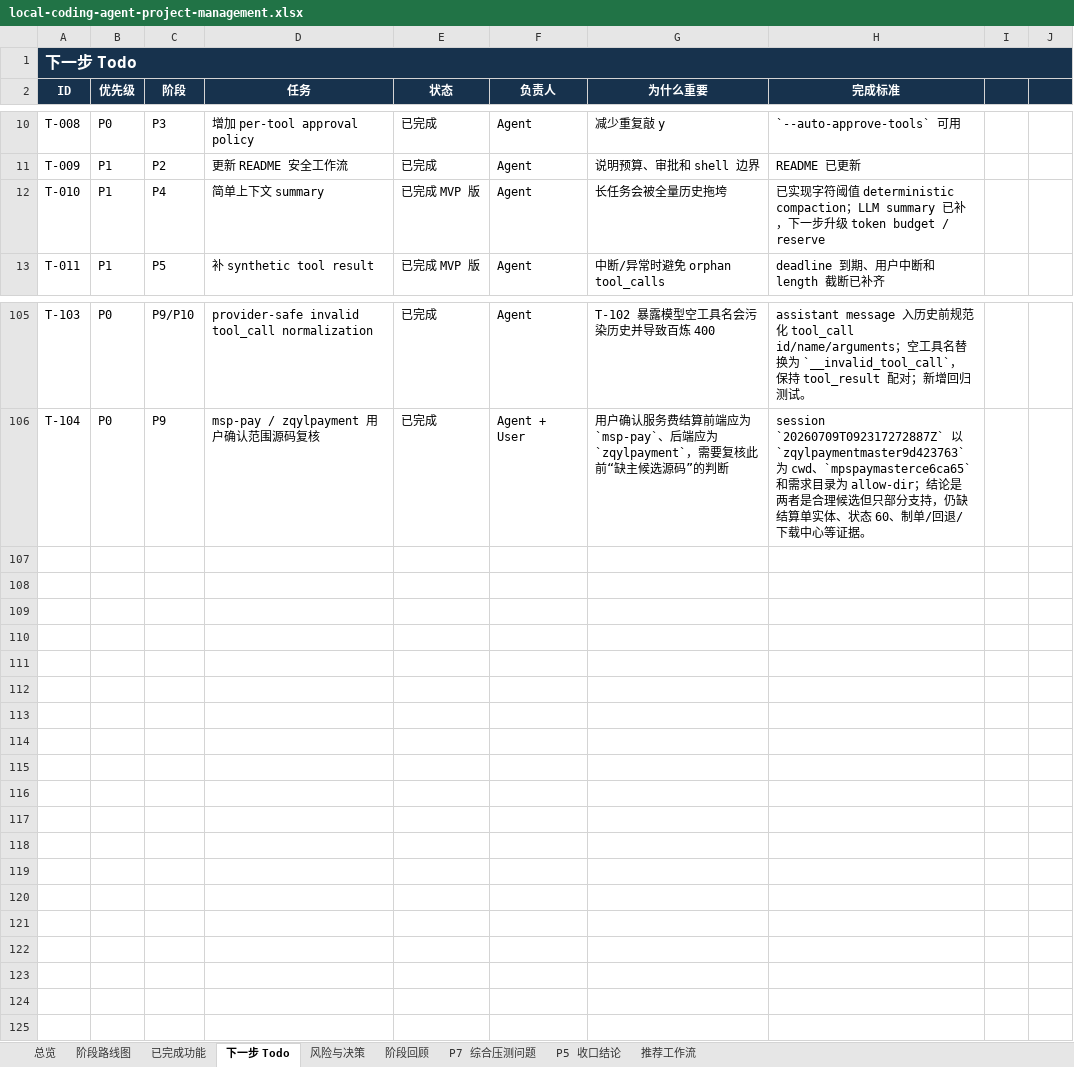
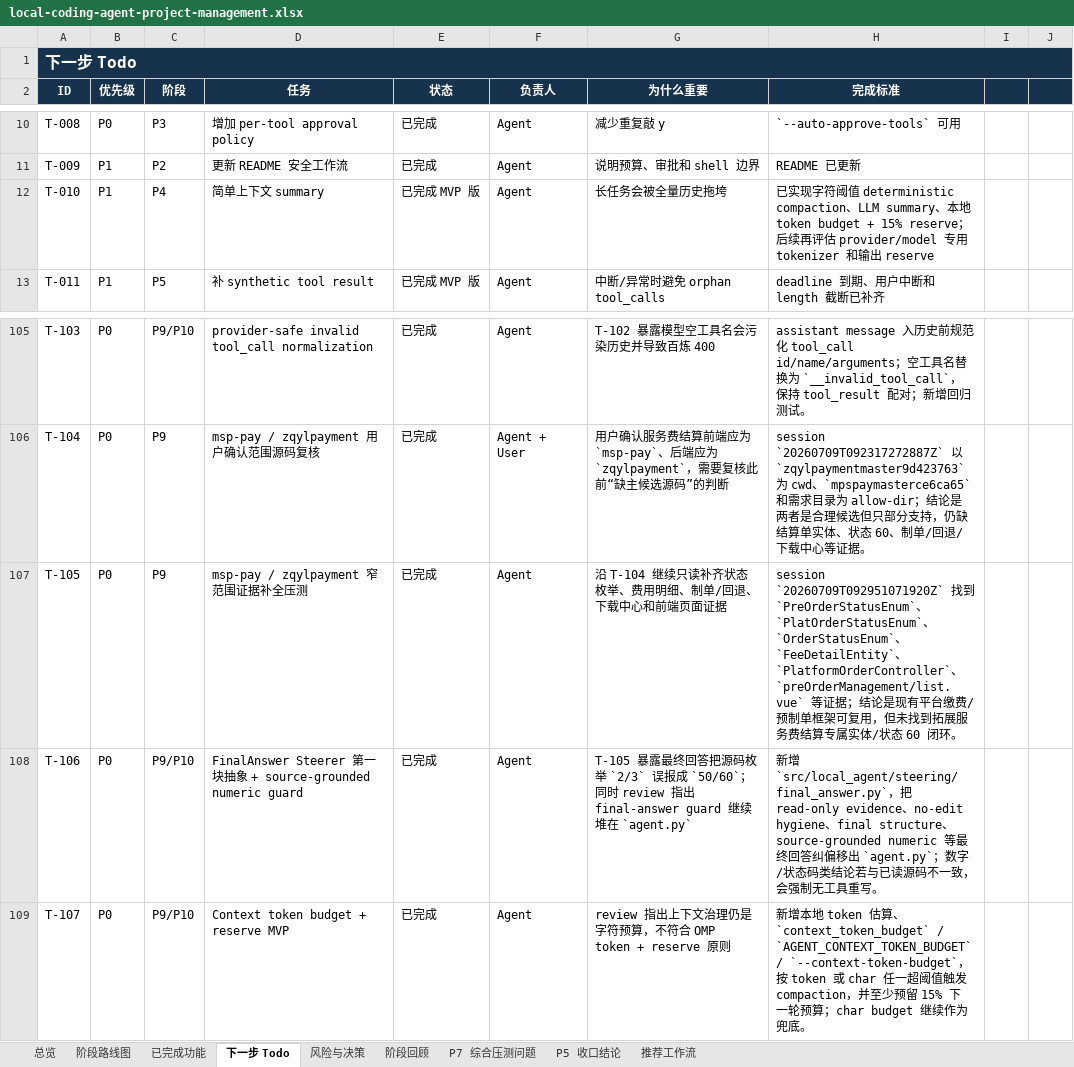
Before and after one commit to noone6931/lca-private-handoff-20260803, an Excel workbook: docs/local-coding-agent-project-management.xlsx, sheet 下一步 Todo, drawn as a sheet; only a part is shown, gaps mark what is left out; values as stored, in another font and other column widths than the file's, no borders; the diff names each change by its address in the sheet, - before the commit and + after, or states it on an @@ line.

Commit message:
Add final answer steering and token budget

```diff
--- a/docs/local-coding-agent-project-management.xlsx (sheet 下一步 Todo)
+++ b/docs/local-coding-agent-project-management.xlsx (sheet 下一步 Todo)
-H12 (完成标准): …deterministic compaction；LLM summary 已补，下一步升级 token budget / reserve
+H12 (完成标准): …deterministic compaction、LLM summary、本地 token budget + 15% reserve；后续再评估 provider/model 专用 tokenizer 和输出 reserve
+row 107: T-105 | P0 | P9 | msp-pay / zqylpayment 窄范围证据补全压测 | 已完成 | Agent | 沿 T-104 继续只读补齐状态枚举、费用明细、制单/回退、下载中心和前端页面证据 | session `20260709T092951071920Z` 找到 `PreOrderStatusEnum`、`PlatOrderStatusEnum`、`OrderStatusEnum`、`FeeDetailEntity`、`PlatformOrderController`、`preOrderManagement/list.vue` 等证据；结论是现有平台缴费/预制单框架可复用，但未找到拓展服务费结算专属实体/状态 60 闭环。
+row 108: T-106 | P0 | P9/P10 | FinalAnswer Steerer 第一块抽象 + source-grounded numeric guard | 已完成 | Agent | T-105 暴露最终回答把源码枚举 `2/3` 误报成 `50/60`；同时 review 指出 final-answer guard 继续堆在 `agent.py` | 新增 `src/local_agent/steering/final_answer.py`，把 read-only evidence、no-edit hygiene、final structure、source-grounded numeric 等最终回答纠偏移出 `agent.py`；数字/状态码类结论若与已读源码不一致，会强制无工具重写。
+row 109: T-107 | P0 | P9/P10 | Context token budget + reserve MVP | 已完成 | Agent | review 指出上下文治理仍是字符预算，不符合 OMP token + reserve 原则 | 新增本地 token 估算、`context_token_budget` / `AGENT_CONTEXT_TOKEN_BUDGET` / `--context-token-budget`，按 token 或 char 任一超阈值触发 compaction，并至少预留 15% 下一轮预算；char budget 继续作为兜底。
```
Also changed, not shown: sheet 风险与决策, sheet P5 收口结论, sheet 阶段回顾, sheet 总览, sheet 已完成功能, 13 other files.
